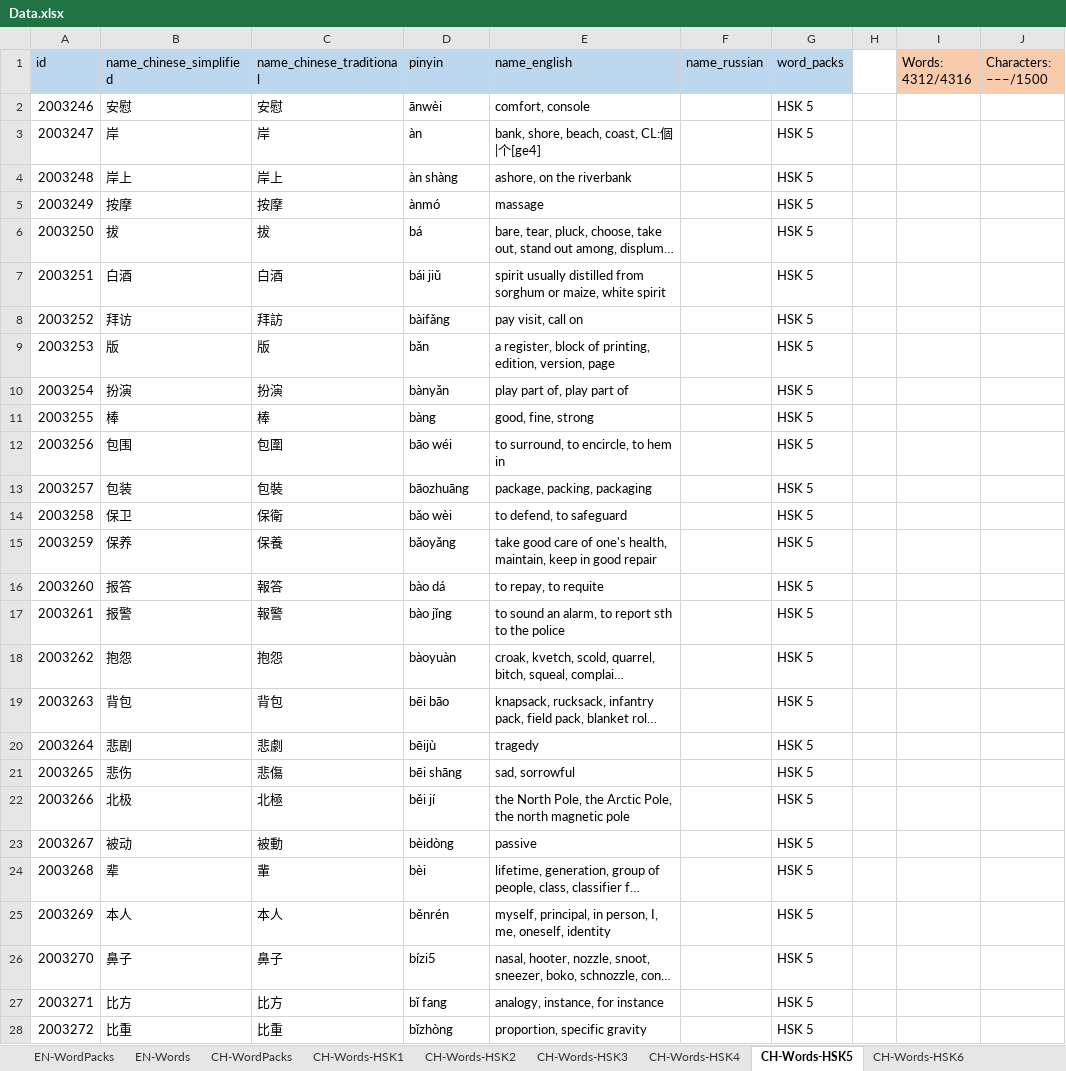
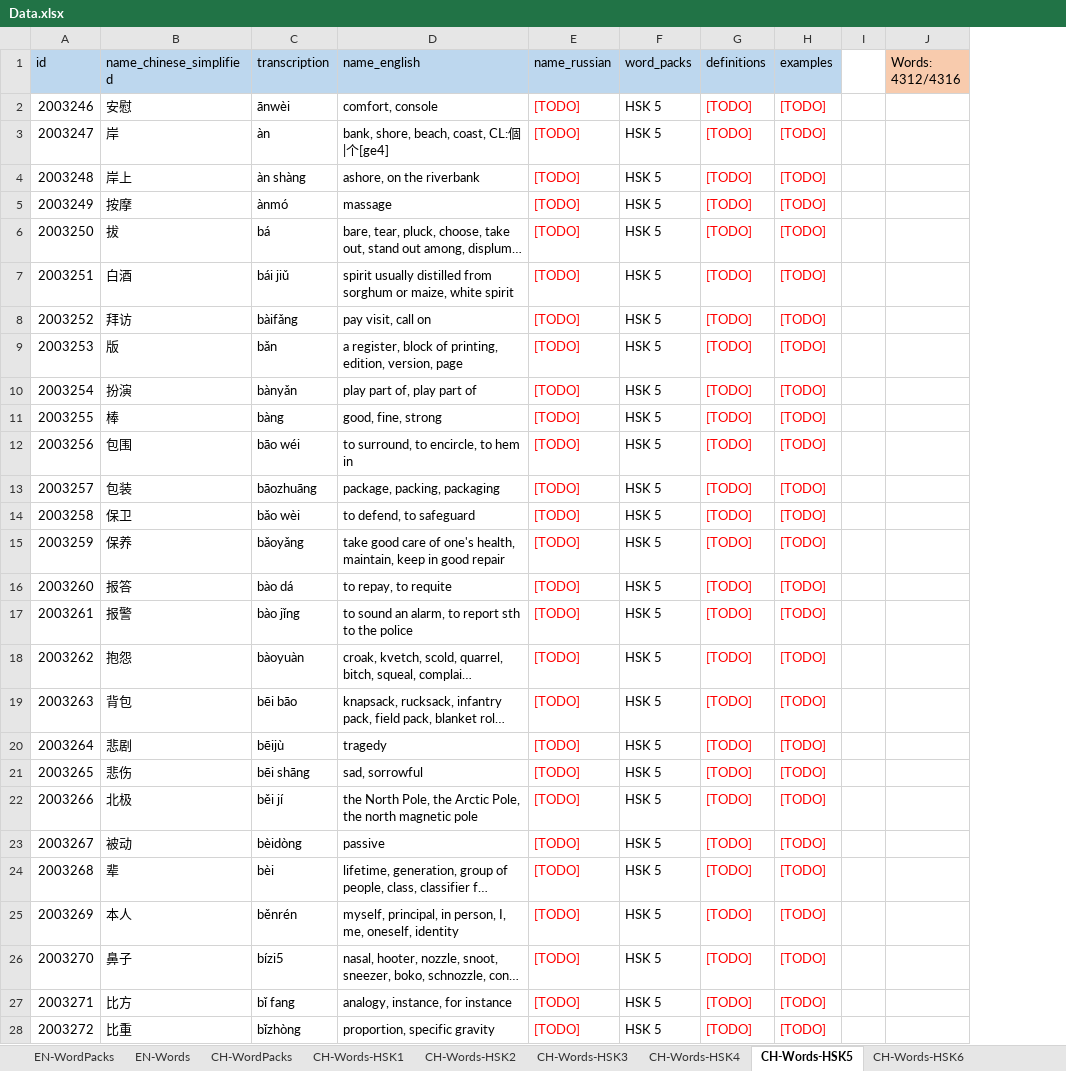
Before and after one commit to NikolaiKhriapov/daily-lexika-backend, an Excel workbook: src/main/resources/static/data/Data.xlsx, sheet CH-Words-HSK5, drawn as a sheet; only a part is shown; long unchanged cells end in …; values as stored, in another font and other column widths than the file's, no borders; removed rows and columns are numbered as before the commit, all else as after; the diff covers the shown part only; the diff names each change by its address in the sheet, - before the commit and + after, or states it on an @@ line.

Commit message:
1. Added transcription, definition, and examples for English words; 2. Added full word info.

```diff
--- a/src/main/resources/static/data/Data.xlsx (sheet CH-Words-HSK5)
+++ b/src/main/resources/static/data/Data.xlsx (sheet CH-Words-HSK5)
-column C (name_chinese_traditional), rows 2-28: 安慰 | 岸 | 岸上 | 按摩 | 拔 | 白酒 | 拜訪 | 版 | 扮演 | 棒 | 包圍 | 包裝 | 保衛 | 保養 | 報答 | 報警 | 抱怨 | 背包 | 悲劇 | 悲傷 | 北極 | 被動 | 輩 | 本人 | 鼻子 | 比方 | 比重
+column G (definitions), rows 2-28: all [TODO]
+column H (examples), rows 2-28: all [TODO]
-column J (Characters: –––/1500), empty
-C1: pinyin
+C1: transcription
-E2:E28 (name_russian): (empty)
+E2:E28 (name_russian): [TODO]
```
Also changed, not shown: 1040 edited cells elsewhere in this sheet, sheet CH-Words-HSK7-9, sheet CH-Words-HSK6, sheet CH-Words-HSK4, sheet CH-Words-HSK3, sheet CH-Words-HSK2, sheet CH-Words-HSK1, 1 more sheet, 9 other files.
